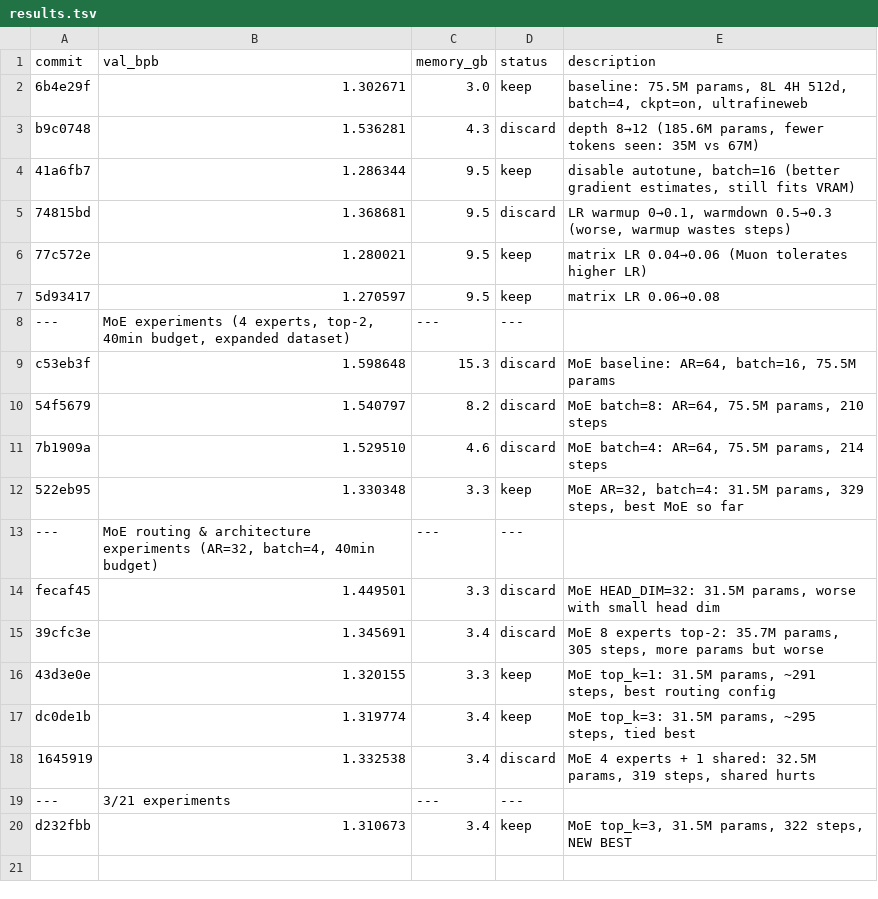
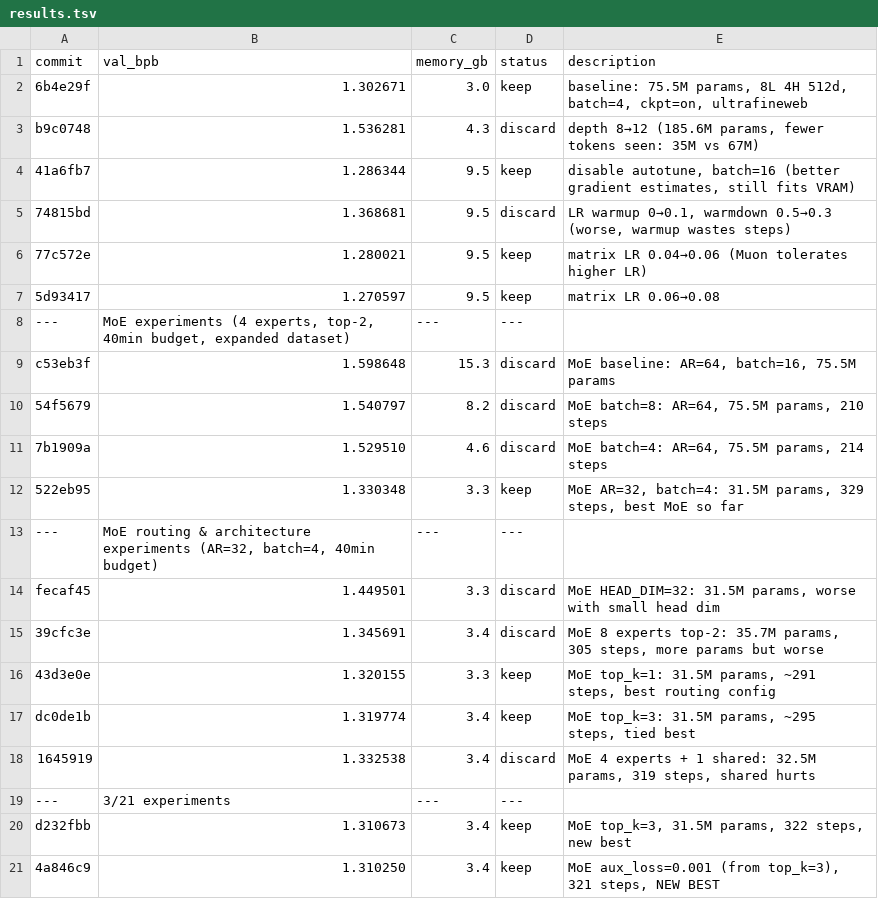
Before and after one commit to blueberry-llm/autoresearch-windows, a TSV file: results.tsv, drawn as a sheet.

Commit message:
experiment report: aux_loss=0.001, val_bpb=1.310250 (NEW BEST)

```diff
--- a/results.tsv
+++ b/results.tsv
@@ -19,2 +19,3 @@ dc0de1b	1.319774	3.4	keep	MoE top_k=3: 31.5M params, ~295 steps, tied best
 ---	3/21 experiments	---	---
-d232fbb	1.310673	3.4	keep	MoE top_k=3, 31.5M params, 322 steps, NEW BEST
+d232fbb	1.310673	3.4	keep	MoE top_k=3, 31.5M params, 322 steps, new best
+4a846c9	1.310250	3.4	keep	MoE aux_loss=0.001 (from top_k=3), 321 steps, NEW BEST
```
Also changed, not shown: 1 other file.
